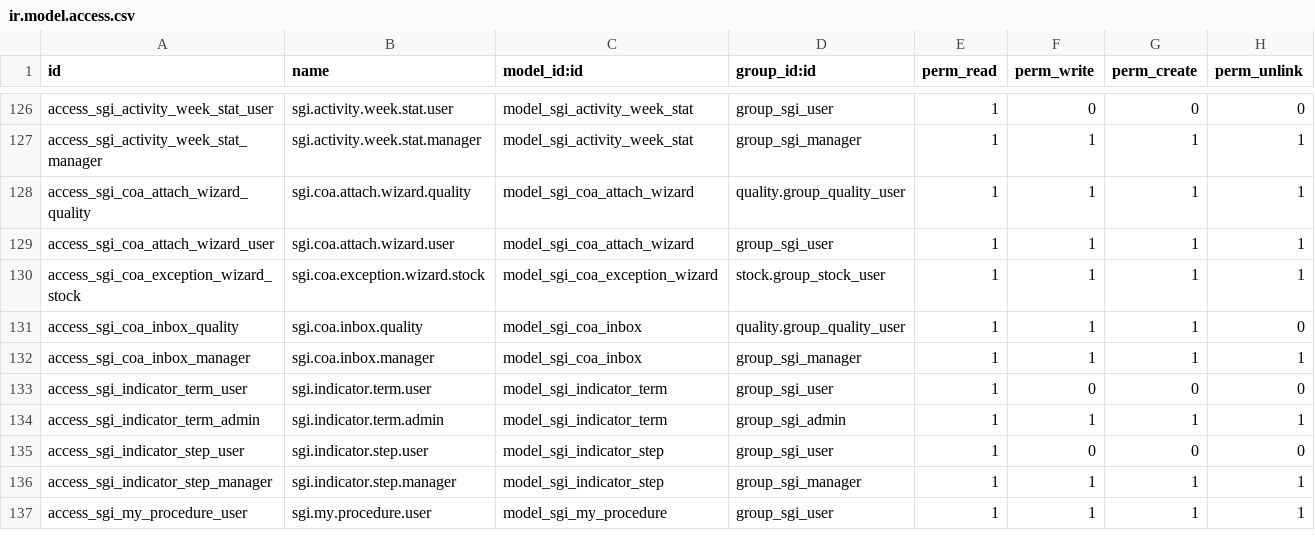
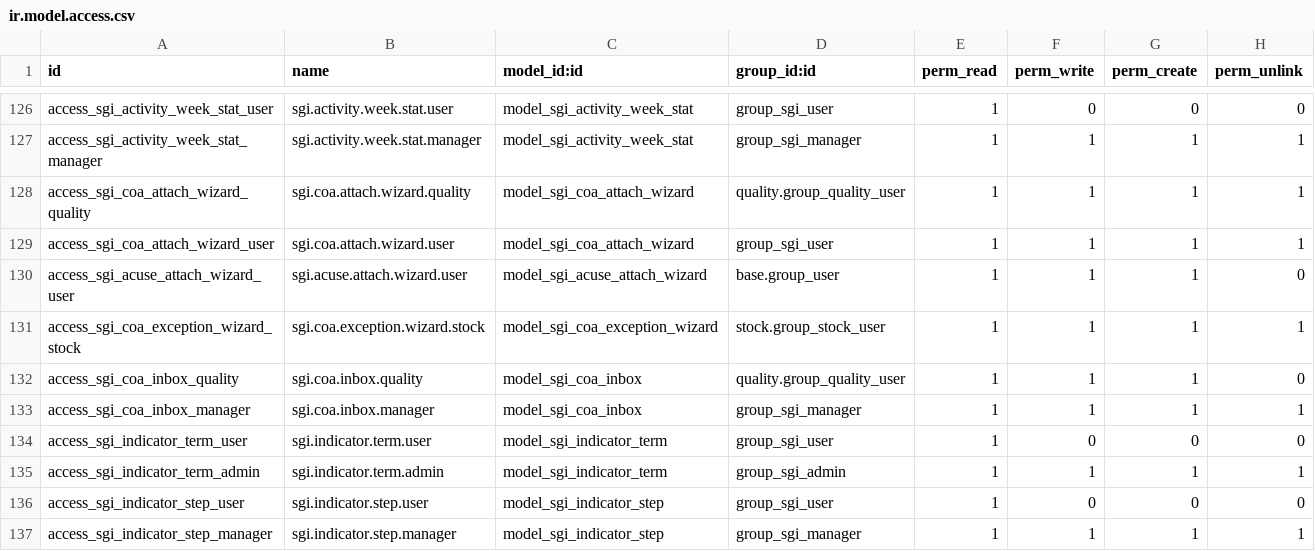
Before and after one commit to quimibond/qb19, a CSV file: addons/quimibond_sgi/security/ir.model.access.csv, drawn as a sheet; only a part is shown, gaps mark what is left out; the shorter side is filled out with more unchanged rows.

```diff
--- a/addons/quimibond_sgi/security/ir.model.access.csv
+++ b/addons/quimibond_sgi/security/ir.model.access.csv
@@ -129,2 +129,3 @@ access_sgi_coa_attach_wizard_quality,sgi.coa.attach.wizard.quality,model_sgi_coa
 access_sgi_coa_attach_wizard_user,sgi.coa.attach.wizard.user,model_sgi_coa_attach_wizard,group_sgi_user,1,1,1,1
+access_sgi_acuse_attach_wizard_user,sgi.acuse.attach.wizard.user,model_sgi_acuse_attach_wizard,base.group_user,1,1,1,0
 access_sgi_coa_exception_wizard_stock,sgi.coa.exception.wizard.stock,model_sgi_coa_exception_wizard,stock.group_stock_user,1,1,1,1
```
Also changed, not shown: 11 other files.
